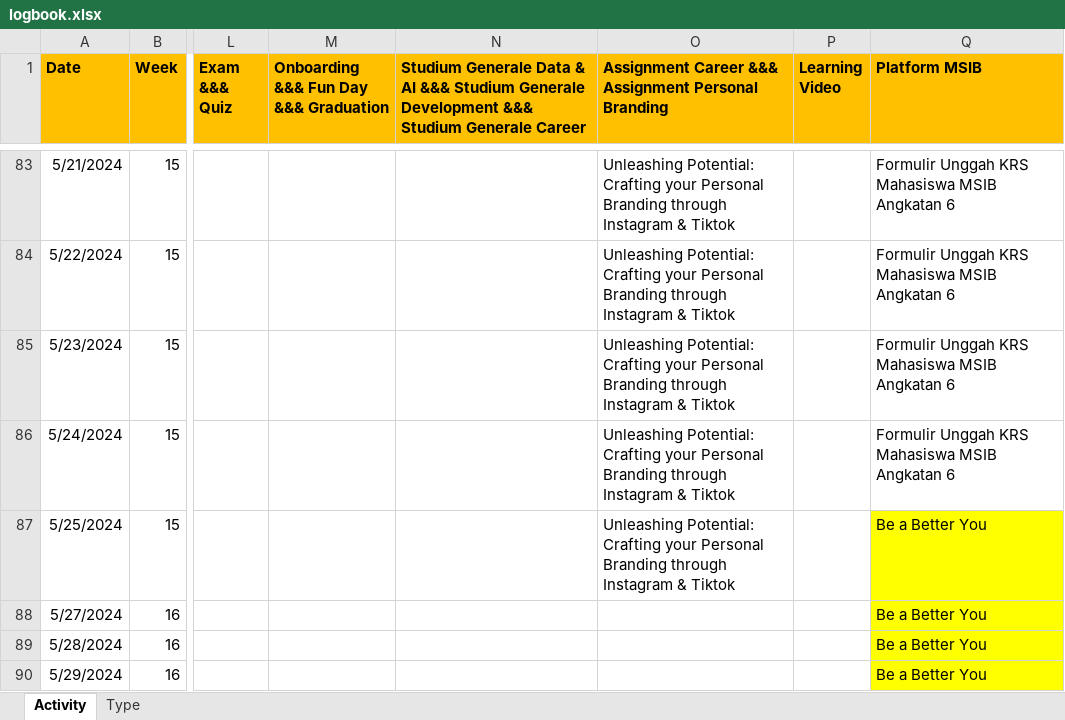
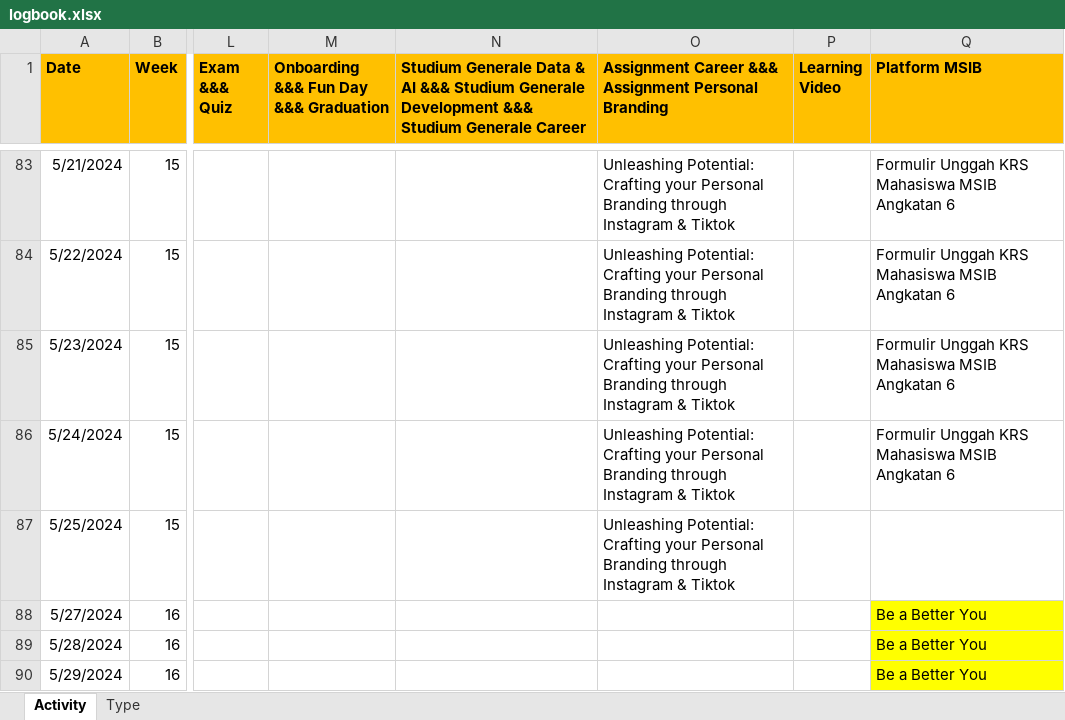
Before and after one commit to SuryaAdiPalguna/logbook-data-science-artificial-intelligence-startup-campus, an Excel workbook: logbook.xlsx, sheet Activity, drawn as a sheet; only a part is shown, gaps mark what is left out; values as stored, in another font and other column widths than the file's, no borders; the diff names each change by its address in the sheet, - before the commit and + after, or states it on an @@ line.

Commit message:
updated 26/05/2024 23:33 GMT

```diff
--- a/logbook.xlsx (sheet Activity)
+++ b/logbook.xlsx (sheet Activity)
-Q87 (Platform MSIB): Be a Better You
+Q87 (Platform MSIB): (empty)
-Q87 fill: #FFFF00
+Q87 fill: none
```
